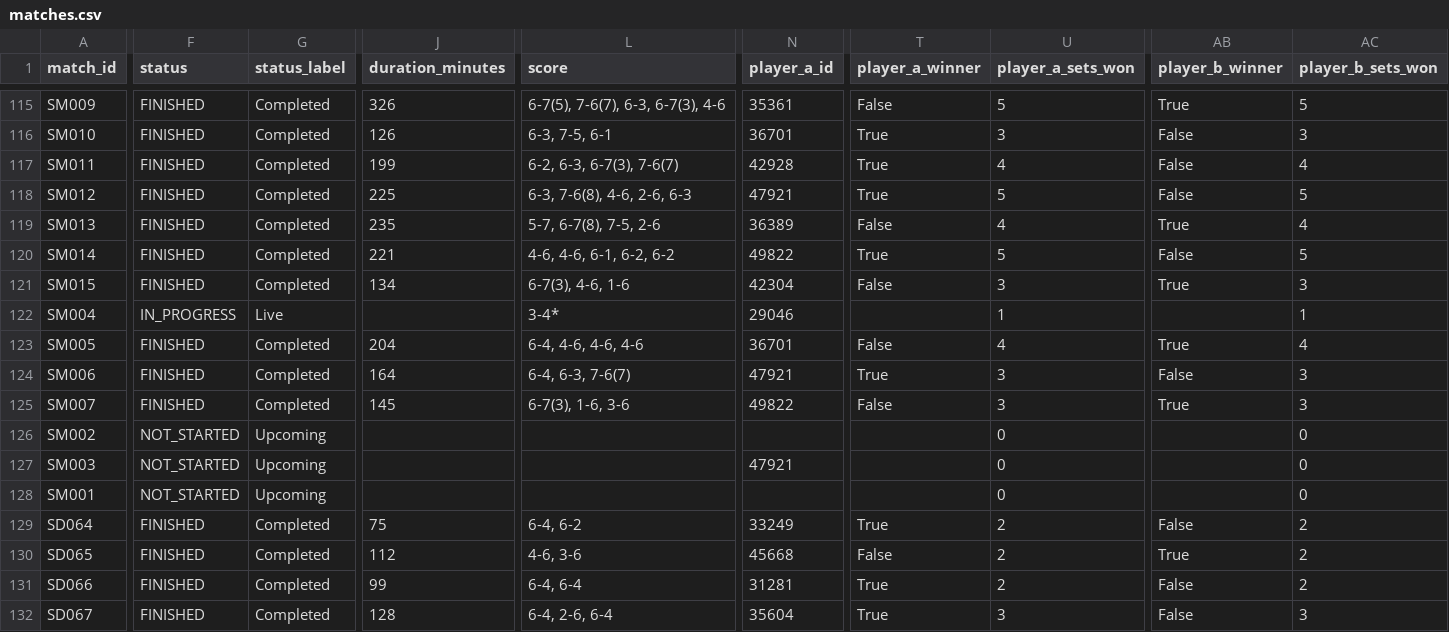
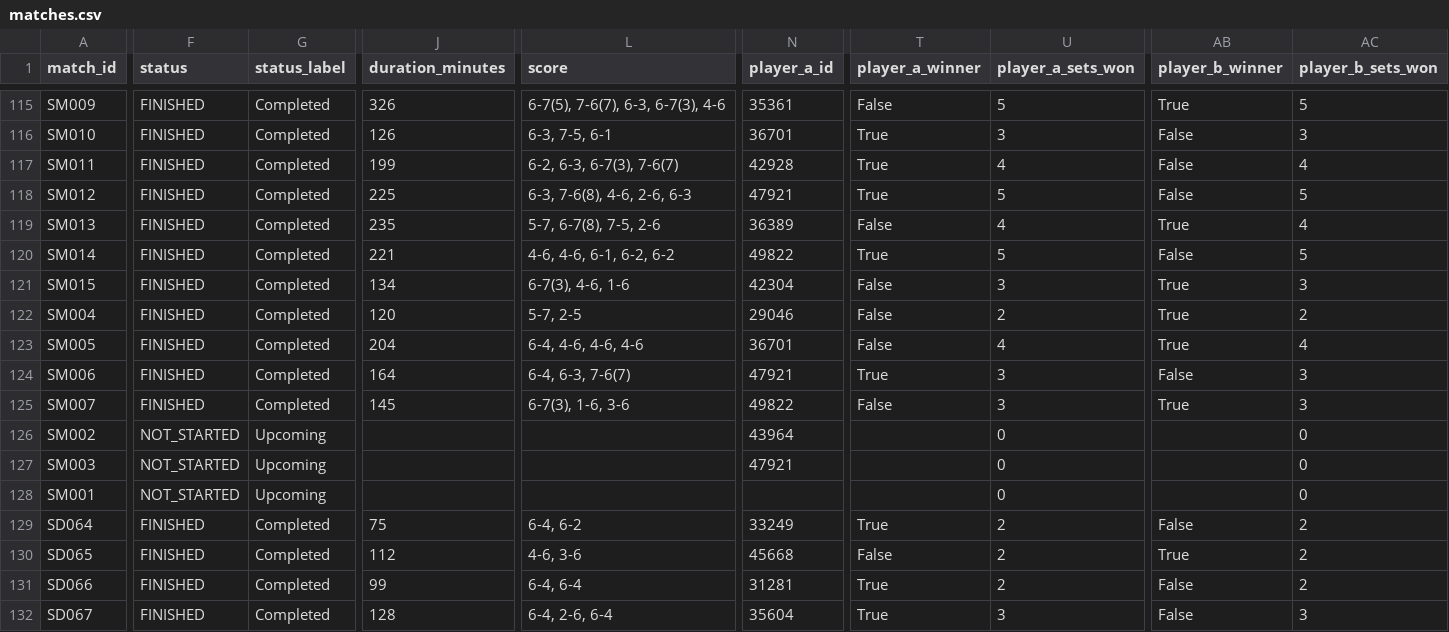
Before and after one commit to 3573b4n/roland-data-garros, a CSV file: data/matches.csv, drawn as a sheet; only a part is shown, gaps mark what is left out; the diff covers the shown part only; the diff names each change by its address in the sheet, - before the commit and + after, or states it on an @@ line.

```diff
--- a/data/matches.csv
+++ b/data/matches.csv
-F122 (status): IN_PROGRESS
+F122 (status): FINISHED
-G122 (status_label): Live
+G122 (status_label): Completed
-J122 (duration_minutes): (empty)
+J122 (duration_minutes): 120
-L122 (score): 3-4*
+L122 (score): 5-7, 2-5
-T122 (player_a_winner): (empty)
+T122 (player_a_winner): False
-U122 (player_a_sets_won): 1
+U122 (player_a_sets_won): 2
-AB122 (player_b_winner): (empty)
+AB122 (player_b_winner): True
-AC122 (player_b_sets_won): 1
+AC122 (player_b_sets_won): 2
-N126 (player_a_id): (empty)
+N126 (player_a_id): 43964
```
Also changed, not shown: 3 edited cells elsewhere in this file, data/players.csv, 1 other file.
